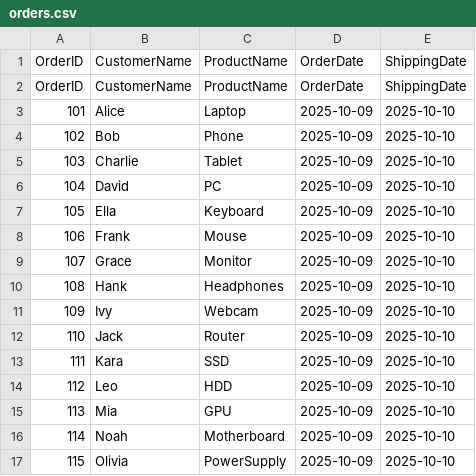
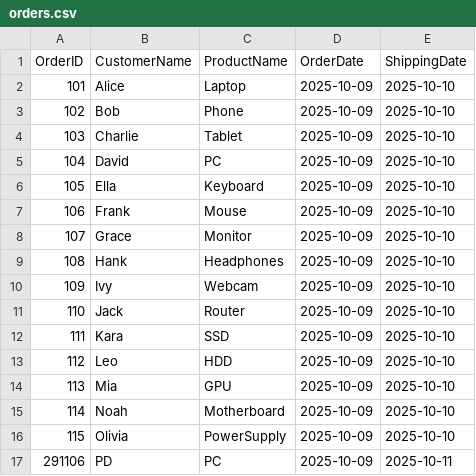
Before and after one commit to chsny1pd/Thank-you-for-your-support, a CSV file: orders.csv, drawn as a sheet; removed rows and columns are numbered as before the commit, all else as after; the diff names each change by its address in the sheet, - before the commit and + after, or states it on an @@ line.

```diff
--- a/orders.csv
+++ b/orders.csv
-row 2: OrderID | CustomerName | ProductName | OrderDate | ShippingDate
+row 17: 291106 | PD | PC | 2025-10-09 | 2025-10-11
```
Also changed, not shown: 1 other file.
